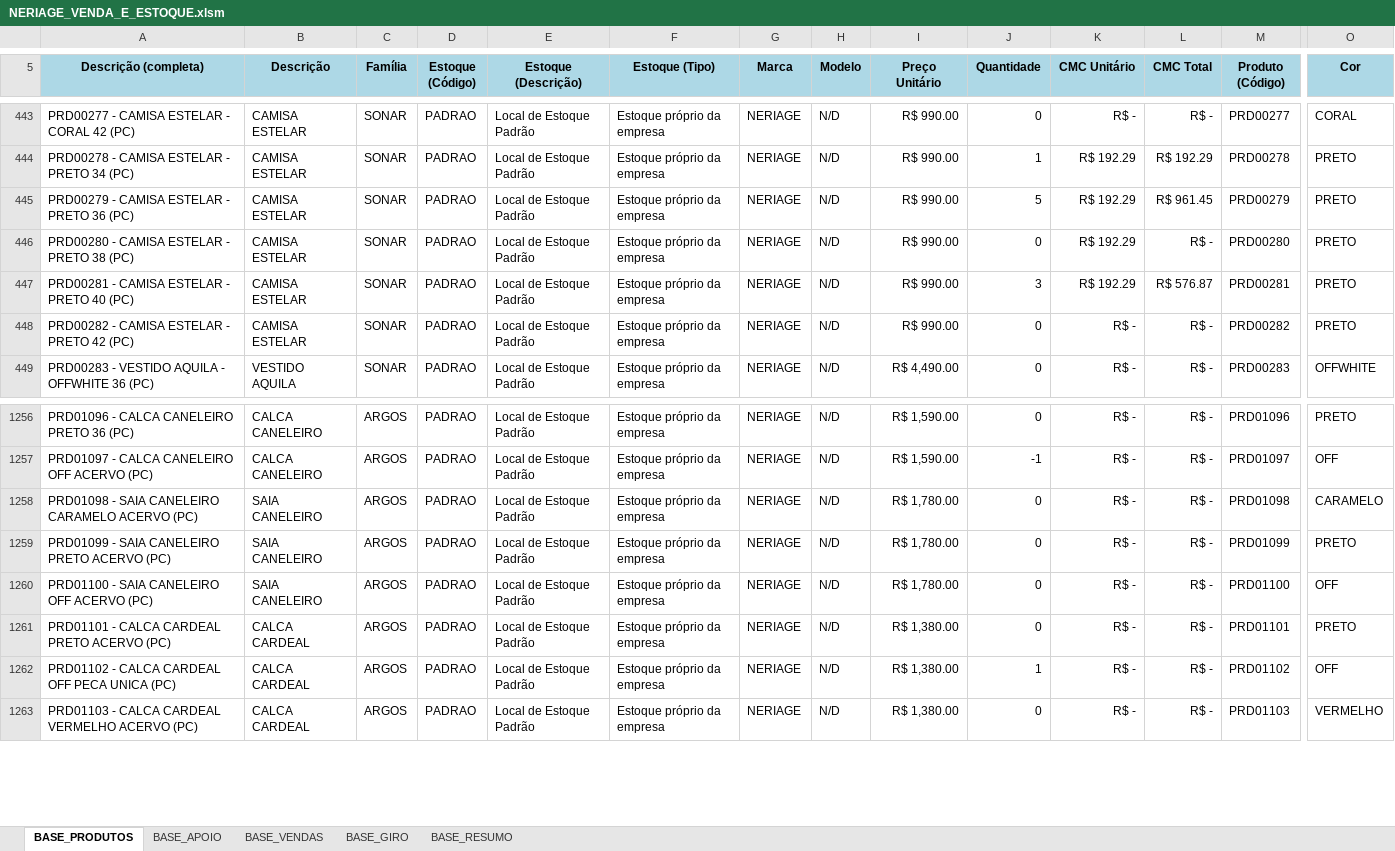
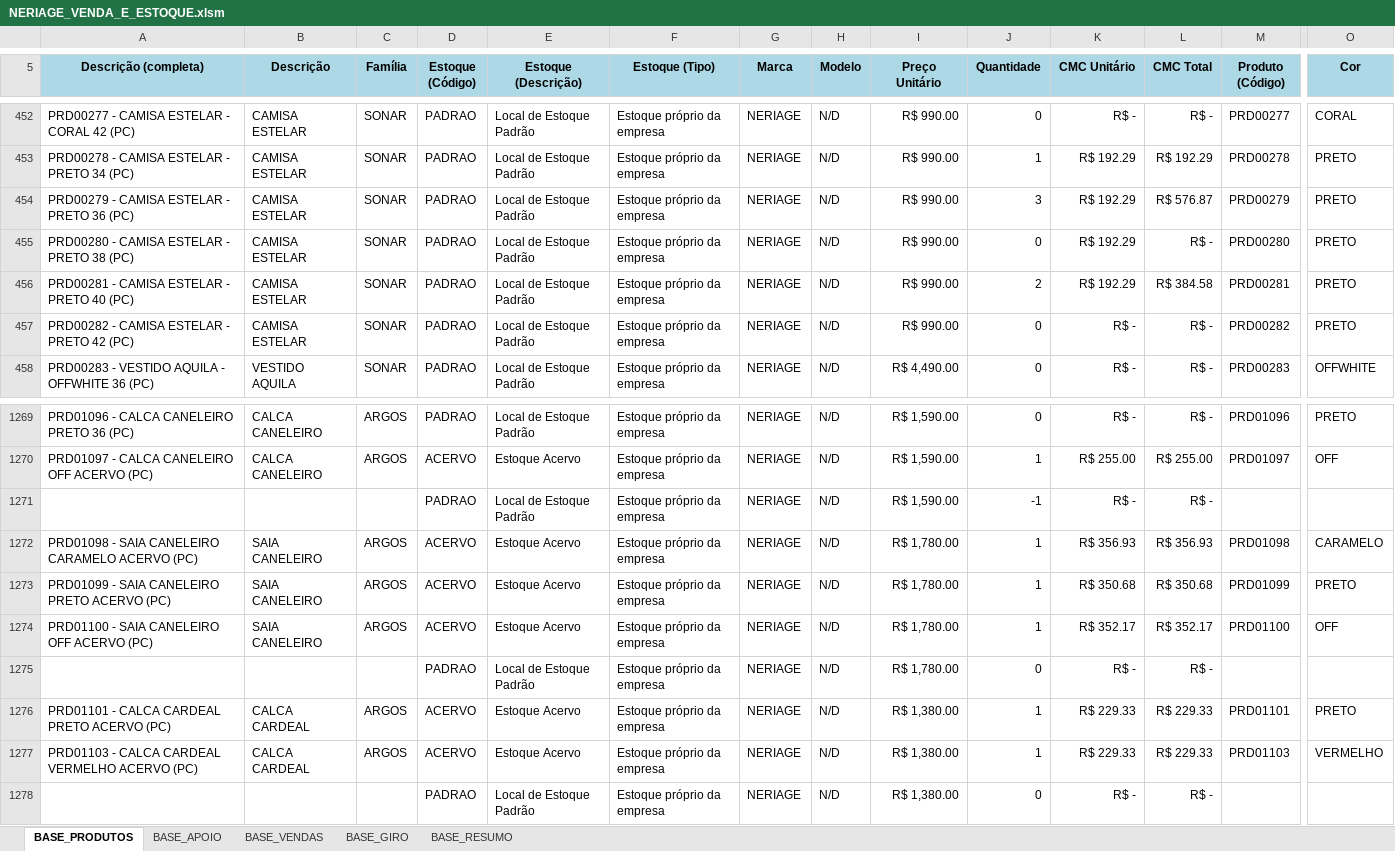
Before and after one commit to ghardoim/working-in-job, an Excel workbook: influir/_bases_/NERIAGE_VENDA_E_ESTOQUE.xlsm, sheet BASE_PRODUTOS, drawn as a sheet; only a part is shown, gaps mark what is left out; values as stored, in another font and other column widths than the file's, no borders; charts and pictures not drawn; removed rows and columns are numbered as before the commit, all else as after; rows hold the shown columns only; the diff covers the shown part only; the diff names each change by its address in the sheet, - before the commit and + after, or states it on an @@ line.

```diff
--- a/influir/_bases_/NERIAGE_VENDA_E_ESTOQUE.xlsm (sheet BASE_PRODUTOS)
+++ b/influir/_bases_/NERIAGE_VENDA_E_ESTOQUE.xlsm (sheet BASE_PRODUTOS)
-J454 (Quantidade): 5
+J454 (Quantidade): 3
-L454 (CMC Total): R$ 961.45
+L454 (CMC Total): R$ 576.87
-J456 (Quantidade): 3
+J456 (Quantidade): 2
-L456 (CMC Total): R$ 576.87
+L456 (CMC Total): R$ 384.58
-D1270 (Estoque (Código)): PADRAO
+D1270 (Estoque (Código)): ACERVO
-E1270 (Estoque (Descrição)): Local de Estoque Padrão
+E1270 (Estoque (Descrição)): Estoque Acervo
-J1270 (Quantidade): -1
+J1270 (Quantidade): 1
-K1270 (CMC Unitário): R$ -
+K1270 (CMC Unitário): R$ 255.00
-L1270 (CMC Total): R$ -
+L1270 (CMC Total): R$ 255.00
+row 1271:  |  |  | PADRAO | Local de Estoque Padrão | Estoque próprio da empresa | NERIAGE | N/D | R$ 1,590.00 | -1 | R$ - | R$ -
-D1272:D1274 (Estoque (Código)): PADRAO
+D1272:D1274 (Estoque (Código)): ACERVO
-E1272:E1274 (Estoque (Descrição)): Local de Estoque Padrão
+E1272:E1274 (Estoque (Descrição)): Estoque Acervo
-J1272:J1274 (Quantidade): 0
+J1272:J1274 (Quantidade): 1
-K1272 (CMC Unitário): R$ -
+K1272 (CMC Unitário): R$ 356.93
-L1272 (CMC Total): R$ -
+L1272 (CMC Total): R$ 356.93
-K1273 (CMC Unitário): R$ -
+K1273 (CMC Unitário): R$ 350.68
-L1273 (CMC Total): R$ -
+L1273 (CMC Total): R$ 350.68
-K1274 (CMC Unitário): R$ -
+K1274 (CMC Unitário): R$ 352.17
-L1274 (CMC Total): R$ -
+L1274 (CMC Total): R$ 352.17
+row 1275:  |  |  | PADRAO | Local de Estoque Padrão | Estoque próprio da empresa | NERIAGE | N/D | R$ 1,780.00 | 0 | R$ - | R$ -
-D1276 (Estoque (Código)): PADRAO
+D1276 (Estoque (Código)): ACERVO
-E1276 (Estoque (Descrição)): Local de Estoque Padrão
+E1276 (Estoque (Descrição)): Estoque Acervo
-J1276 (Quantidade): 0
+J1276 (Quantidade): 1
-K1276 (CMC Unitário): R$ -
+K1276 (CMC Unitário): R$ 229.33
-L1276 (CMC Total): R$ -
+L1276 (CMC Total): R$ 229.33
-row 1262: PRD01102 - CALCA CARDEAL OFF PECA UNICA (PC) | CALCA CARDEAL | ARGOS | PADRAO | Local de Estoque Padrão | Estoque próprio da empresa | NERIAGE | N/D | R$ 1,380.00 | 1 | R$ - | R$ - | PRD01102 | OFF
-D1277 (Estoque (Código)): PADRAO
+D1277 (Estoque (Código)): ACERVO
-E1277 (Estoque (Descrição)): Local de Estoque Padrão
+E1277 (Estoque (Descrição)): Estoque Acervo
-J1277 (Quantidade): 0
+J1277 (Quantidade): 1
-K1277 (CMC Unitário): R$ -
+K1277 (CMC Unitário): R$ 229.33
-L1277 (CMC Total): R$ -
+L1277 (CMC Total): R$ 229.33
+row 1278:  |  |  | PADRAO | Local de Estoque Padrão | Estoque próprio da empresa | NERIAGE | N/D | R$ 1,380.00 | 0 | R$ - | R$ -
```
Also changed, not shown: 42 added rows and 1122 edited cells elsewhere in this sheet, sheet BASE_GIRO, sheet BASE_APOIO, sheet BASE_VENDAS, hidden cells, 3 other files.
